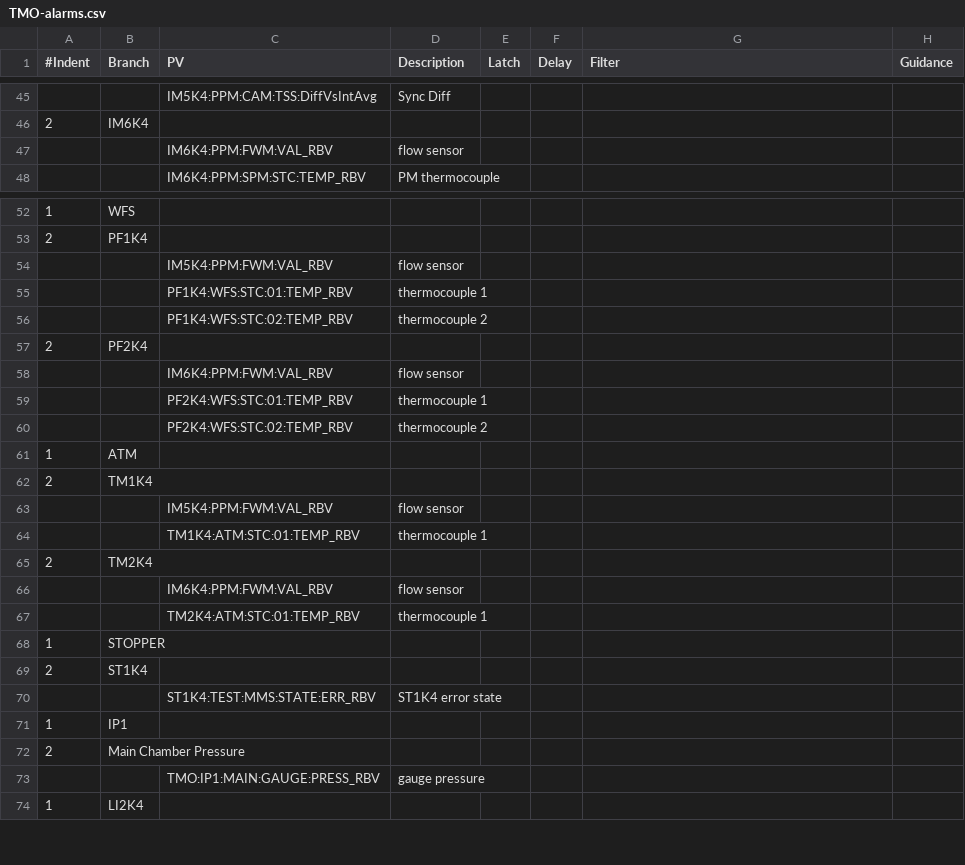
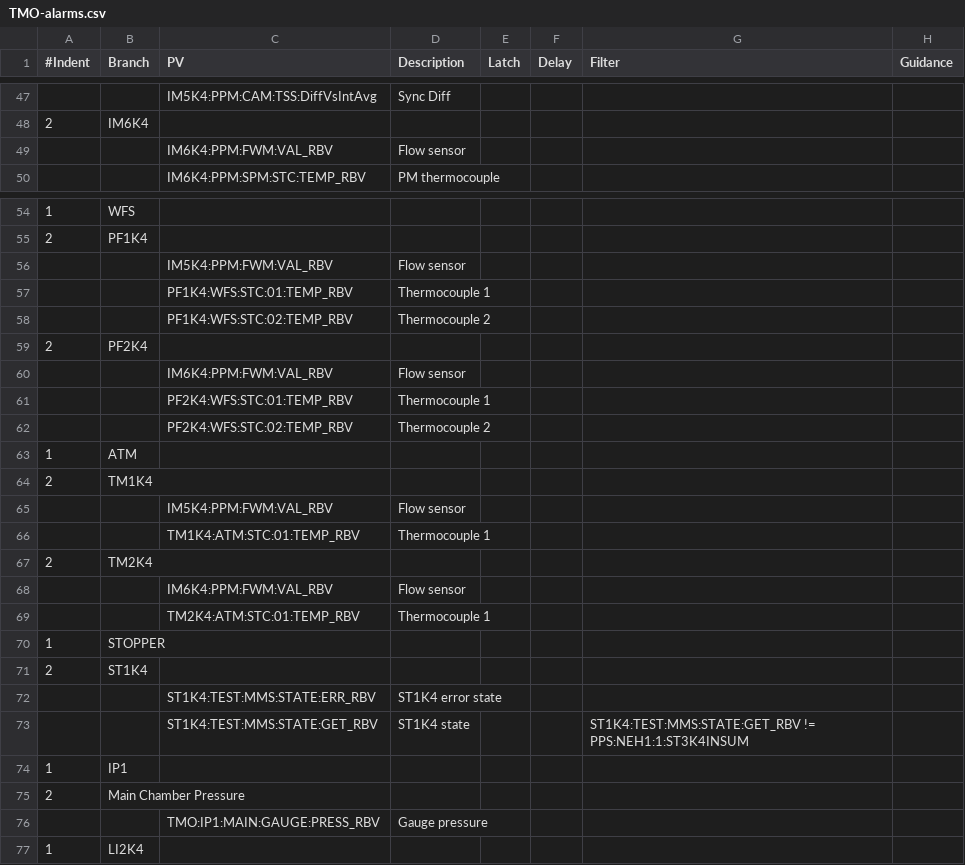
Before and after one commit to tongju12/pcds-nalms, a CSV file: Spreadsheet/KFE/TMO-alarms.csv, drawn as a sheet; only a part is shown, gaps mark what is left out; the diff covers the shown part only.

```diff
--- a/Spreadsheet/KFE/TMO-alarms.csv
+++ b/Spreadsheet/KFE/TMO-alarms.csv
@@ -46,3 +48,3 @@
 2,IM6K4,,,,,,
-,,IM6K4:PPM:FWM:VAL_RBV,flow sensor,,,,
+,,IM6K4:PPM:FWM:VAL_RBV,Flow sensor ,,,,
 ,,IM6K4:PPM:SPM:STC:TEMP_RBV,PM thermocouple,,,,
@@ -53,16 +55,16 @@
 2,PF1K4,,,,,,
-,,IM5K4:PPM:FWM:VAL_RBV,flow sensor,,,,
-,,PF1K4:WFS:STC:01:TEMP_RBV,thermocouple 1,,,,
-,,PF1K4:WFS:STC:02:TEMP_RBV,thermocouple 2,,,,
+,,IM5K4:PPM:FWM:VAL_RBV,Flow sensor ,,,,
+,,PF1K4:WFS:STC:01:TEMP_RBV,Thermocouple 1,,,,
+,,PF1K4:WFS:STC:02:TEMP_RBV,Thermocouple 2,,,,
 2,PF2K4,,,,,,
-,,IM6K4:PPM:FWM:VAL_RBV,flow sensor,,,,
-,,PF2K4:WFS:STC:01:TEMP_RBV,thermocouple 1,,,,
-,,PF2K4:WFS:STC:02:TEMP_RBV,thermocouple 2,,,,
+,,IM6K4:PPM:FWM:VAL_RBV,Flow sensor ,,,,
+,,PF2K4:WFS:STC:01:TEMP_RBV,Thermocouple 1,,,,
+,,PF2K4:WFS:STC:02:TEMP_RBV,Thermocouple 2,,,,
 1,ATM,,,,,,
 2,TM1K4,,,,,,
-,,IM5K4:PPM:FWM:VAL_RBV,flow sensor,,,,
-,,TM1K4:ATM:STC:01:TEMP_RBV,thermocouple 1,,,,
+,,IM5K4:PPM:FWM:VAL_RBV,Flow sensor ,,,,
+,,TM1K4:ATM:STC:01:TEMP_RBV,Thermocouple 1,,,,
 2,TM2K4,,,,,,
-,,IM6K4:PPM:FWM:VAL_RBV,flow sensor,,,,
-,,TM2K4:ATM:STC:01:TEMP_RBV,thermocouple 1,,,,
+,,IM6K4:PPM:FWM:VAL_RBV,Flow sensor ,,,,
+,,TM2K4:ATM:STC:01:TEMP_RBV,Thermocouple 1,,,,
 1,STOPPER,,,,,,
@@ -70,5 +72,6 @@
 ,,ST1K4:TEST:MMS:STATE:ERR_RBV,ST1K4 error state,,,,
+,,ST1K4:TEST:MMS:STATE:GET_RBV,ST1K4 state,,,ST1K4:TEST:MMS:STATE:GET_RBV != PPS:NEH1:1:ST3K4INSUM,
 1,IP1,,,,,,
 2,Main Chamber Pressure,,,,,,
-,,TMO:IP1:MAIN:GAUGE:PRESS_RBV,gauge pressure,,,,
+,,TMO:IP1:MAIN:GAUGE:PRESS_RBV,Gauge pressure,,,,
 1,LI2K4,,,,,,
```
Also changed, not shown: 2 added rows and 16 edited cells elsewhere in this file.
